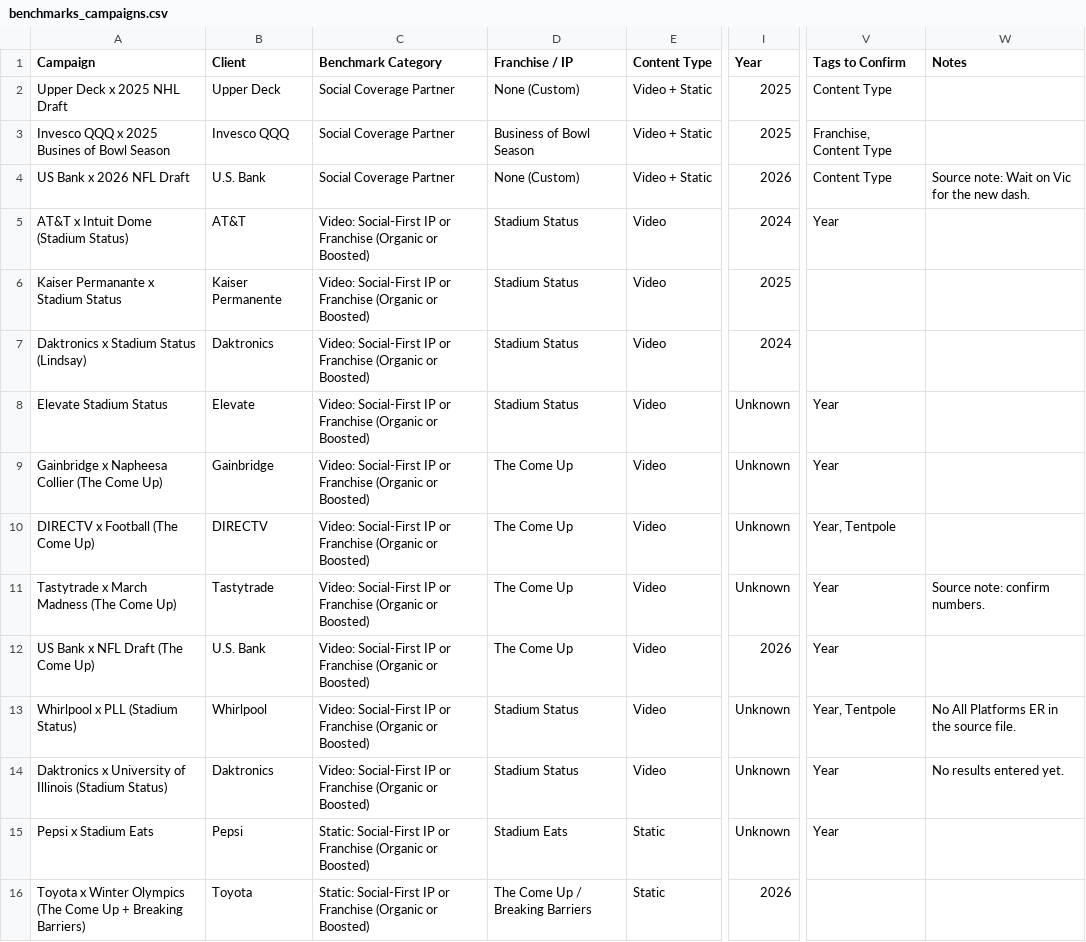
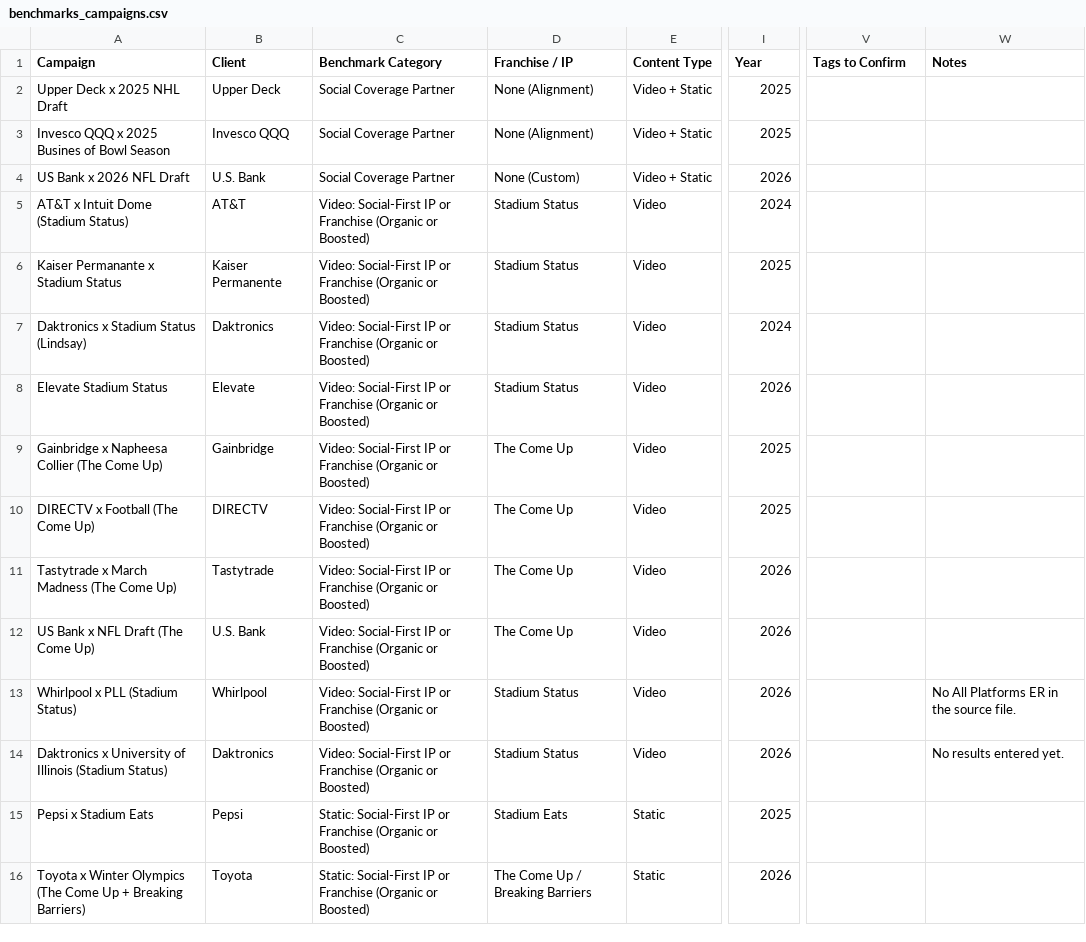
Before and after one commit to victoriadailey/campaign-tracker, a CSV file: config/benchmarks_campaigns.csv, drawn as a sheet; only a part is shown, gaps mark what is left out; the diff covers the shown part only; the diff names each change by its address in the sheet, - before the commit and + after, or states it on an @@ line.

```diff
--- a/config/benchmarks_campaigns.csv
+++ b/config/benchmarks_campaigns.csv
-D2 (Franchise / IP): None (Custom)
+D2 (Franchise / IP): None (Alignment)
-V2 (Tags to Confirm): Content Type
+V2 (Tags to Confirm): (empty)
-D3 (Franchise / IP): Business of Bowl Season
+D3 (Franchise / IP): None (Alignment)
-V3 (Tags to Confirm): Franchise, Content Type
+V3 (Tags to Confirm): (empty)
-V4 (Tags to Confirm): Content Type
+V4 (Tags to Confirm): (empty)
-W4 (Notes): Source note: Wait on Vic for the new dash.
+W4 (Notes): (empty)
-V5 (Tags to Confirm): Year
+V5 (Tags to Confirm): (empty)
-I8 (Year): Unknown
+I8 (Year): 2026
-V8:V9 (Tags to Confirm): Year
+V8:V9 (Tags to Confirm): (empty)
-I9:I10 (Year): Unknown
+I9:I10 (Year): 2025
-V10 (Tags to Confirm): Year, Tentpole
+V10 (Tags to Confirm): (empty)
-I11 (Year): Unknown
+I11 (Year): 2026
-V11:V12 (Tags to Confirm): Year
+V11:V12 (Tags to Confirm): (empty)
-W11 (Notes): Source note: confirm numbers.
+W11 (Notes): (empty)
-I13:I14 (Year): Unknown
+I13:I14 (Year): 2026
-V13 (Tags to Confirm): Year, Tentpole
+V13 (Tags to Confirm): (empty)
-V14:V15 (Tags to Confirm): Year
+V14:V15 (Tags to Confirm): (empty)
-I15 (Year): Unknown
+I15 (Year): 2025
```
Also changed, not shown: 81 edited cells elsewhere in this file.
